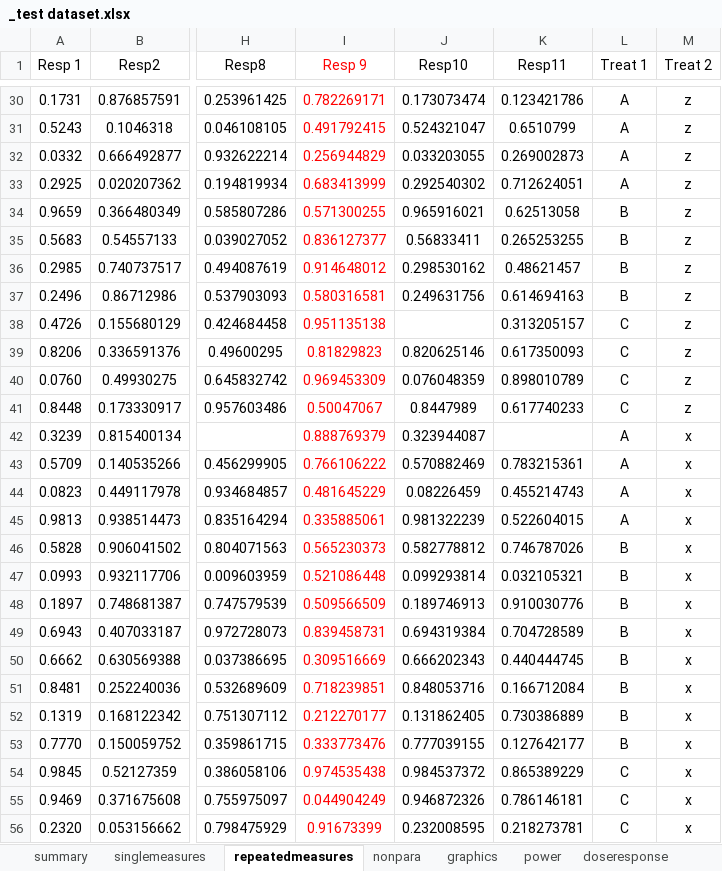
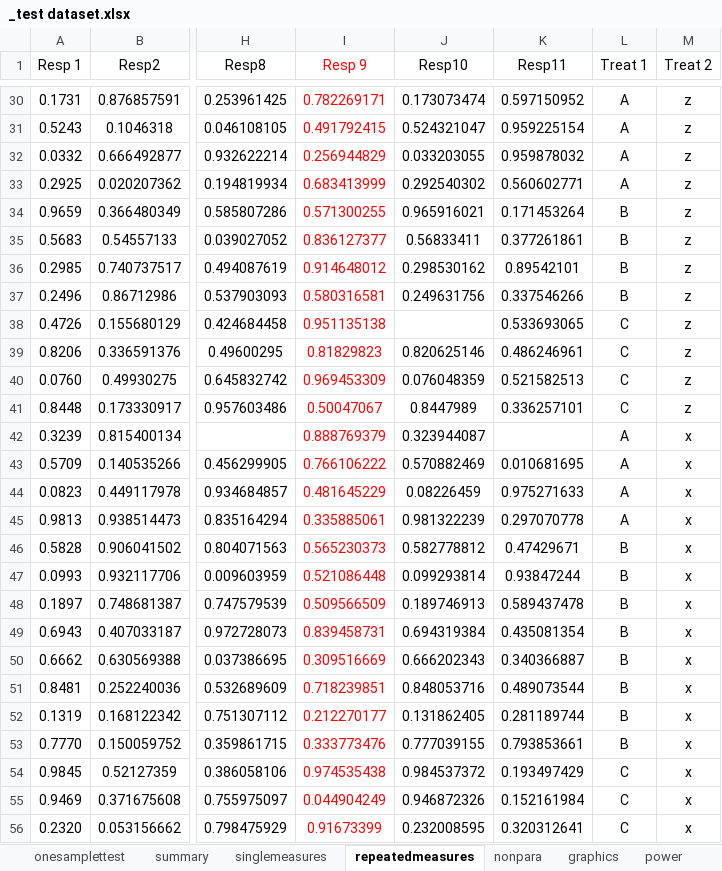
Before and after one commit to robalexclark/SilveR, an Excel workbook: _test dataset.xlsx, sheet repeatedmeasures, drawn as a sheet; only a part is shown, gaps mark what is left out; values as stored, in another font and other column widths than the file's, no borders; the diff covers the shown part only; the diff names each change by its address in the sheet, - before the commit and + after, or states it on an @@ line.

```diff
--- a/_test dataset.xlsx (sheet repeatedmeasures)
+++ b/_test dataset.xlsx (sheet repeatedmeasures)
+sheet tab: onesamplettest
-K30 (Resp11): 0.123421786
+K30 (Resp11): 0.597150952
-K31 (Resp11): 0.6510799
+K31 (Resp11): 0.959225154
-K32 (Resp11): 0.269002873
+K32 (Resp11): 0.959878032
-K33 (Resp11): 0.712624051
+K33 (Resp11): 0.560602771
-K34 (Resp11): 0.62513058
+K34 (Resp11): 0.171453264
-K35 (Resp11): 0.265253255
+K35 (Resp11): 0.377261861
-K36 (Resp11): 0.48621457
+K36 (Resp11): 0.89542101
-K37 (Resp11): 0.614694163
+K37 (Resp11): 0.337546266
-K38 (Resp11): 0.313205157
+K38 (Resp11): 0.533693065
-K39 (Resp11): 0.617350093
+K39 (Resp11): 0.486246961
-K40 (Resp11): 0.898010789
+K40 (Resp11): 0.521582513
-K41 (Resp11): 0.617740233
+K41 (Resp11): 0.336257101
-K43 (Resp11): 0.783215361
+K43 (Resp11): 0.010681695
-K44 (Resp11): 0.455214743
+K44 (Resp11): 0.975271633
-K45 (Resp11): 0.522604015
+K45 (Resp11): 0.297070778
-K46 (Resp11): 0.746787026
+K46 (Resp11): 0.47429671
-K47 (Resp11): 0.032105321
+K47 (Resp11): 0.93847244
-K48 (Resp11): 0.910030776
+K48 (Resp11): 0.589437478
-K49 (Resp11): 0.704728589
+K49 (Resp11): 0.435081354
-K50 (Resp11): 0.440444745
+K50 (Resp11): 0.340366887
-K51 (Resp11): 0.166712084
+K51 (Resp11): 0.489073544
-K52 (Resp11): 0.730386889
+K52 (Resp11): 0.281189744
-K53 (Resp11): 0.127642177
+K53 (Resp11): 0.793853661
-K54 (Resp11): 0.865389229
+K54 (Resp11): 0.193497429
-K55 (Resp11): 0.786146181
+K55 (Resp11): 0.152161984
-K56 (Resp11): 0.218273781
+K56 (Resp11): 0.320312641
```
Also changed, not shown: 254 edited cells elsewhere in this sheet, charts or pictures, 22 other files.
